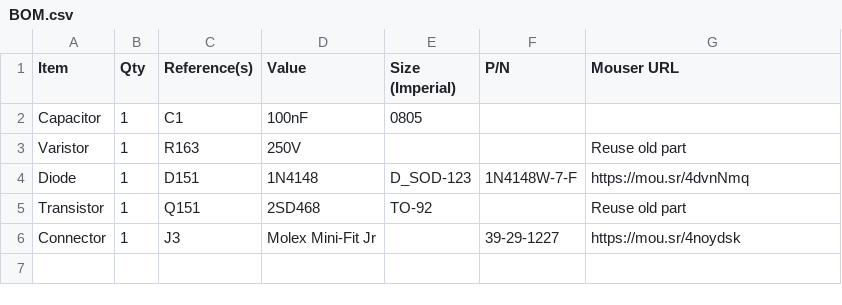
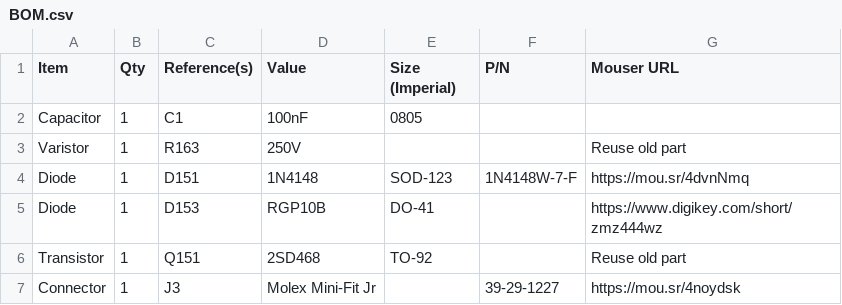
Before and after one commit to croissantking/840AV-Stealth-ATX, a CSV file: BOM.csv, drawn as a sheet.

Commit message:
Update BOM.csv

```diff
--- a/BOM.csv
+++ b/BOM.csv
@@ -3,3 +3,4 @@
 "Varistor","1","R163","250V","","","Reuse old part"
-"Diode","1","D151","1N4148","D_SOD-123","1N4148W-7-F","https://mou.sr/4dvnNmq"
+"Diode","1","D151","1N4148","SOD-123","1N4148W-7-F","https://mou.sr/4dvnNmq"
+"Diode","1","D153","RGP10B","DO-41","","https://www.digikey.com/short/zmz444wz"
 "Transistor","1","Q151","2SD468","TO-92","","Reuse old part"
```
